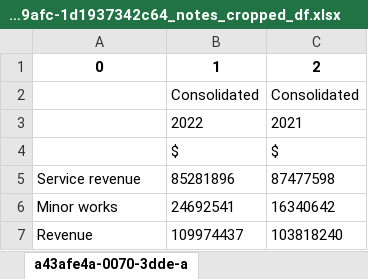
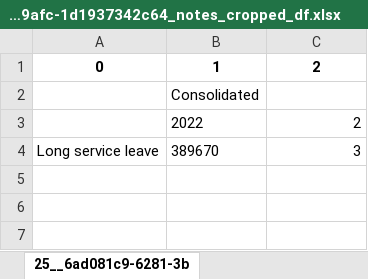
Before and after one commit to AI-paltan/main_page_processing, an Excel workbook: output/89a92882-15ad-4da9-9afc-1d1937342c64/89a92882-15ad-4da9-9afc-1d1937342c64_notes_cropped_df.xlsx, sheet 25__6ad081c9-6281-3b, drawn as a sheet; values as stored, in another font and other column widths than the file's, no borders; removed rows and columns are numbered as before the commit, all else as after; the diff names each change by its address in the sheet, - before the commit and + after, or states it on an @@ line.

```diff
--- a/output/89a92882-15ad-4da9-9afc-1d1937342c64/89a92882-15ad-4da9-9afc-1d1937342c64_notes_cropped_df.xlsx (sheet 25__6ad081c9-6281-3b)
+++ b/output/89a92882-15ad-4da9-9afc-1d1937342c64/89a92882-15ad-4da9-9afc-1d1937342c64_notes_cropped_df.xlsx (sheet 25__6ad081c9-6281-3b)
-sheet tab: a43afe4a-0070-3dde-a
+sheet tab: 25__6ad081c9-6281-3b
-C2: Consolidated
+C2: (empty)
-C3: 2021
+C3: 2
-row 4:  | $ | $
-row 5: Service revenue | 85281896 | 87477598
-row 6: Minor works | 24692541 | 16340642
-row 7: Revenue | 109974437 | 103818240
+row 4: Long service leave | 389670 | 3
```
Also changed, not shown: sheet 16__690bde78-8180-3e, sheet 15__690bde78-8180-3e, sheet 26__7fdc5704-8f0c-37, sheet 17__14ab6223-1d71-31, sheet 18__a129ee86-9aee-3d, sheet 23__f55109bd-d498-3d, 4 more sheets, other sheet tabs, output/61bbdb19-1f94-4617-8814-9148f0a43000/61bbdb19-1f94-4617-8814-9148f0a43000_notes_cropped_df.xlsx, output/61bbdb19-1f94-4617-8814-9148f0a43000/61bbdb19-1f94-4617-8814-9148f0a43000_notes_standard_cropped_df.xlsx, 18 other files.
